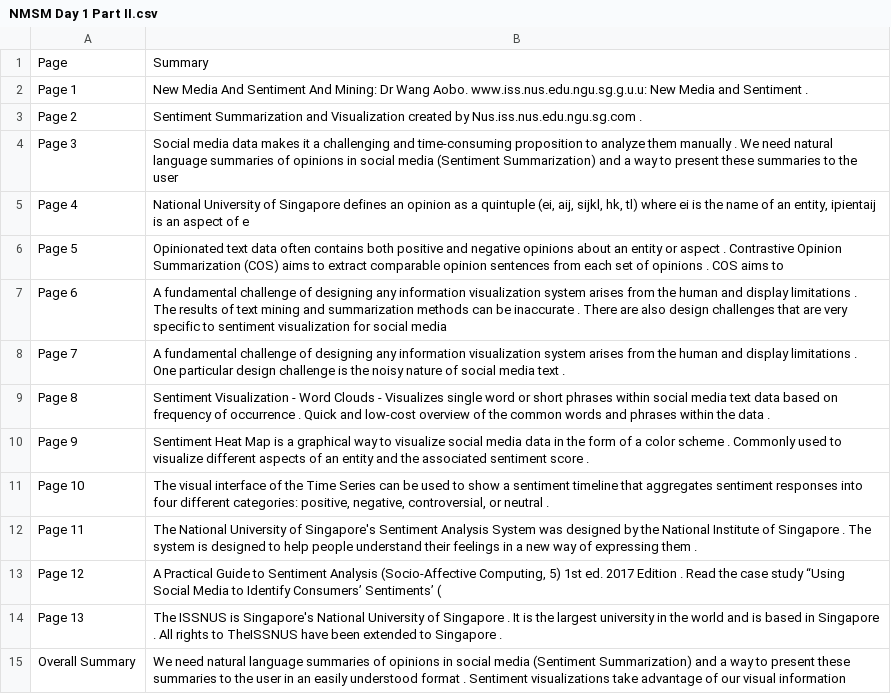
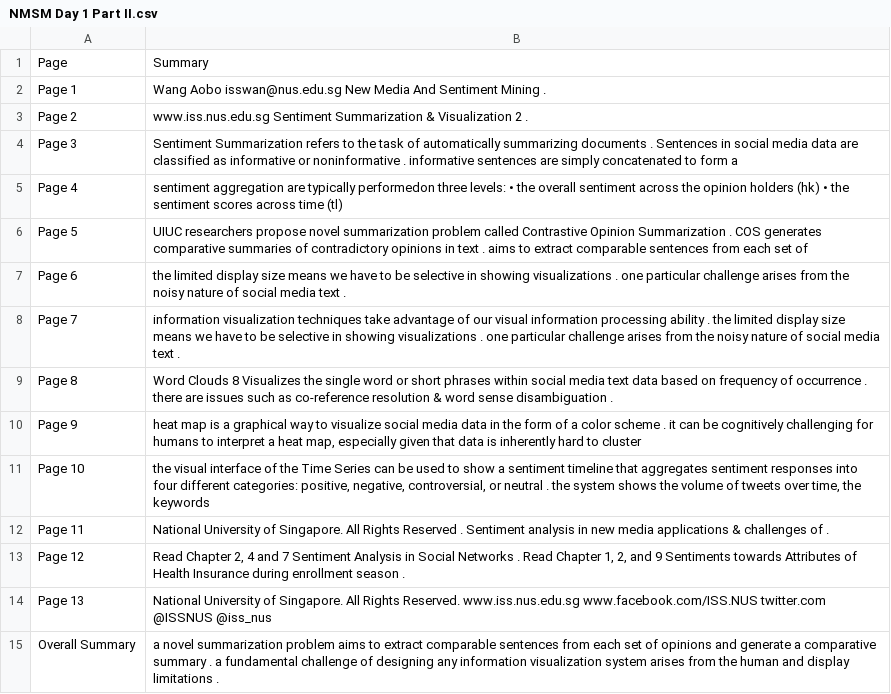
Before and after one commit to ngminteck/QAnvas, a CSV file: summary/EBA5004 Practical Language Processing [2420]/course files/01_NMSM/Day 1/PM/NMSM Day 1 Part II.csv, drawn as a sheet.

```diff
--- a/summary/EBA5004 Practical Language Processing [2420]/course files/01_NMSM/Day 1/PM/NMSM Day 1 Part II.csv
+++ b/summary/EBA5004 Practical Language Processing [2420]/course files/01_NMSM/Day 1/PM/NMSM Day 1 Part II.csv
@@ -1,15 +1,15 @@
 Page,Summary
-Page 1, New Media And Sentiment And Mining: Dr Wang Aobo. www.iss.nus.edu.ngu.sg.g.u.u: New Media and Sentiment .
-Page 2, Sentiment Summarization and Visualization created by Nus.iss.nus.edu.ngu.sg.com .
-Page 3, Social media data makes it a challenging and time-consuming proposition to analyze them manually . We need natural language summaries of opinions in social media (Sentiment Summarization) and a way to present these summaries to the user
-Page 4," National University of Singapore defines an opinion as a quintuple  (ei, aij, sijkl, hk, tl) where ei is the name of an entity, ipientaij is an aspect of e"
-Page 5, Opinionated text data often contains both positive and negative opinions about an entity or aspect . Contrastive Opinion Summarization (COS) aims to extract comparable opinion sentences from each set of opinions . COS aims to
-Page 6, A fundamental challenge of designing any information visualization system arises from the  human and display limitations . The results of text mining and summarization methods can be inaccurate . There are also design challenges that are very specific to sentiment visualization for social media
-Page 7, A fundamental challenge of designing any information visualization system arises from the human and display limitations . One particular design challenge is the noisy nature of social media text .
-Page 8, Sentiment Visualization - Word Clouds - Visualizes single word or short phrases within social media text data based on frequency of occurrence . Quick and low-cost overview of the common words and phrases within the data .
-Page 9, Sentiment Heat Map is a graphical way to visualize social media data in the form of a color scheme . Commonly used to visualize different aspects of an entity and the associated sentiment score .
-Page 10," The visual interface of the Time Series can be used to  show a sentiment timeline that aggregates sentiment responses into four different categories: positive, negative, controversial, or neutral ."
-Page 11, The National University of Singapore's Sentiment Analysis System was designed by the National Institute of Singapore . The system is designed to help people understand their feelings in a new way of expressing them .
-Page 12," A Practical Guide to Sentiment Analysis (Socio-Affective Computing, 5) 1st ed. 2017 Edition . Read the case study “Using Social Media to Identify Consumers’ Sentiments’ ("
-Page 13, The ISSNUS is Singapore's National University of Singapore . It is the largest university in the world and is based in Singapore . All rights to TheISSNUS have been extended to Singapore .
-Overall Summary, We need natural language summaries of opinions in social media (Sentiment Summarization) and a way to present these summaries to the user in an easily understood format . Sentiment visualizations take advantage of our visual information
+Page 1,Wang Aobo isswan@nus.edu.sg New Media And Sentiment Mining .
+Page 2,www.iss.nus.edu.sg Sentiment Summarization & Visualization 2 .
+Page 3,Sentiment Summarization refers to the task of automatically summarizing documents . Sentences in social media data are classified as informative or noninformative . informative sentences are simply concatenated to form a
+Page 4,sentiment aggregation are typically performedon three levels: • the overall sentiment across the opinion holders (hk) • the sentiment scores across time (tl)
+Page 5,UIUC researchers propose novel summarization problem called Contrastive Opinion Summarization . COS generates comparative summaries of contradictory opinions in text . aims to extract comparable sentences from each set of
+Page 6,the limited display size means we have to be selective in showing visualizations . one particular challenge arises from the noisy nature of social media text .
+Page 7,information visualization techniques take advantage of our visual information processing ability . the limited display size means we have to be selective in showing visualizations . one particular challenge arises from the noisy nature of social media text .
+Page 8,Word Clouds 8 Visualizes the single word or short phrases within social media text data based on frequency of occurrence . there are issues such as co-reference resolution & word sense disambiguation .
+Page 9,"heat map is a graphical way to visualize social media data in the form of a color scheme . it can be cognitively challenging for humans to interpret a heat map, especially given that data is inherently hard to cluster"
+Page 10,"the visual interface of the Time Series can be used to show a sentiment timeline that aggregates sentiment responses into four different categories: positive, negative, controversial, or neutral . the system shows the volume of tweets over time, the keywords"
+Page 11,National University of Singapore. All Rights Reserved . Sentiment analysis in new media applications & challenges of .
+Page 12,"Read Chapter 2, 4 and 7 Sentiment Analysis in Social Networks . Read Chapter 1, 2, and 9 Sentiments towards Attributes of Health Insurance during enrollment season ."
+Page 13,National University of Singapore. All Rights Reserved. www.iss.nus.edu.sg www.facebook.com/ISS.NUS twitter.com @ISSNUS @iss_nus
+Overall Summary,a novel summarization problem aims to extract comparable sentences from each set of opinions and generate a comparative summary . a fundamental challenge of designing any information visualization system arises from the human and display limitations .
```
Also changed, not shown: summary/EBA5004 Practical Language Processing [2420]/course files/01_NMSM/Day 1/AM/NMSM Day 1 AM v2.3.csv, summary/EBA5004 Practical Language Processing [2420]/course files/01_NMSM/Day 1/PM/NMSM Day 1 PM_v1.1 .csv, 15 other files.
